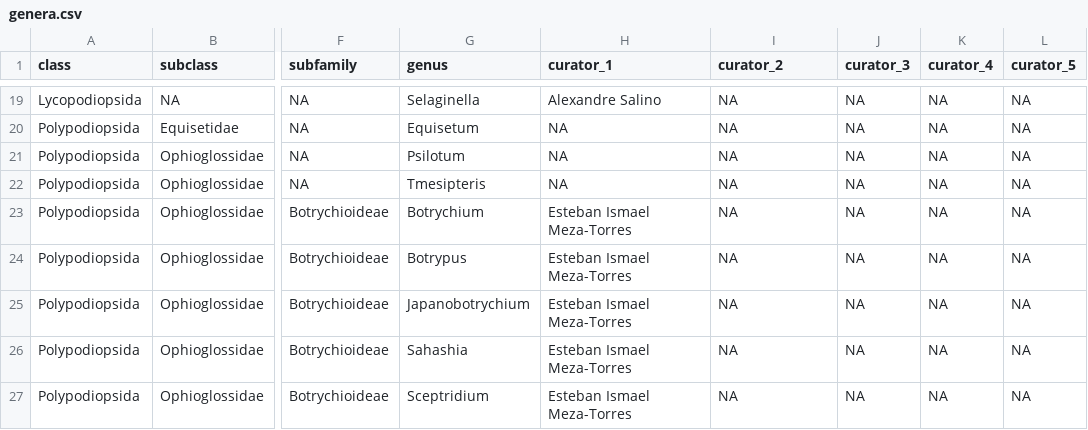
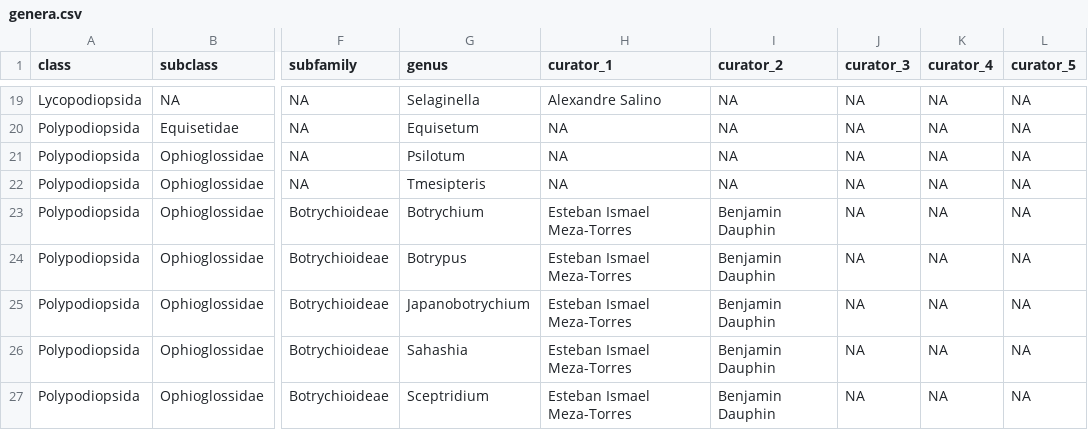
Before and after one commit to pteridogroup/ppg-curators, a CSV file: data/genera.csv, drawn as a sheet; only a part is shown, gaps mark what is left out; the diff covers the shown part only; the diff names each change by its address in the sheet, - before the commit and + after, or states it on an @@ line.

```diff
--- a/data/genera.csv
+++ b/data/genera.csv
-I23:I27 (curator_2): NA
+I23:I27 (curator_2): Benjamin Dauphin
```
Also changed, not shown: 12 edited cells elsewhere in this file, data/curators.csv.
